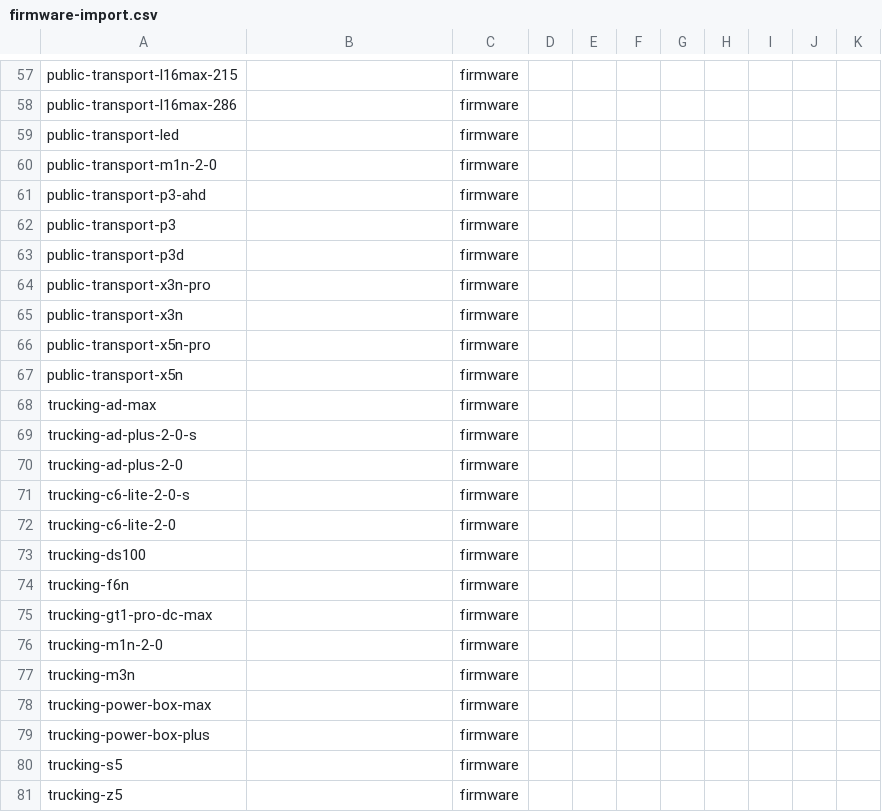
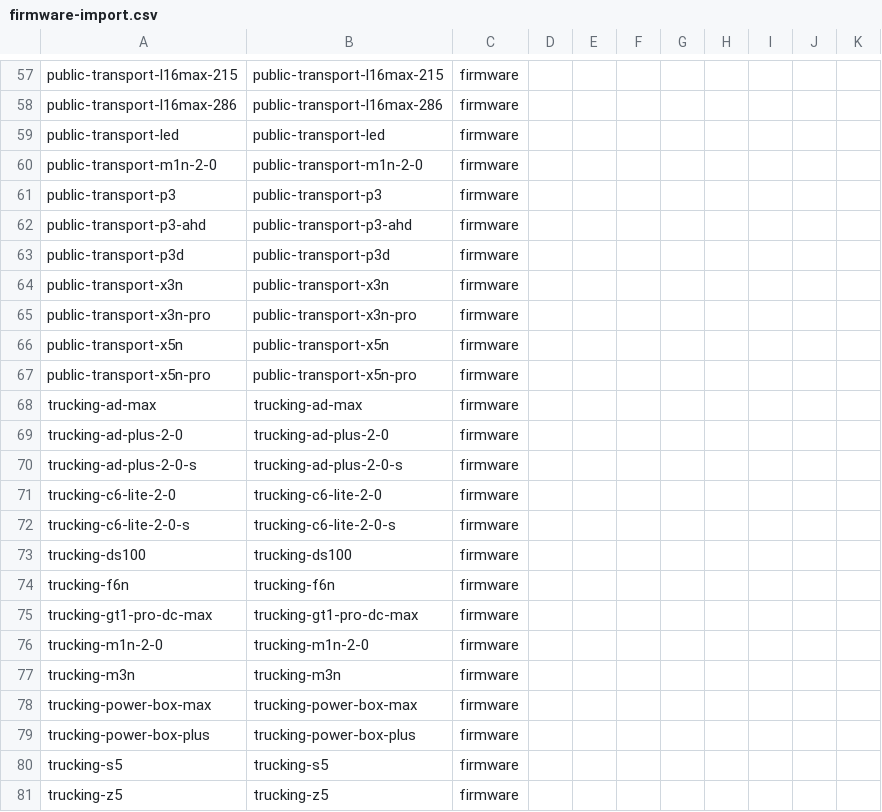
Before and after one commit to leah-kong/Streamax-Knowledge-Base, a CSV file: scripts/firmware-import.csv, drawn as a sheet; only a part is shown, gaps mark what is left out; removed rows and columns are numbered as before the commit, all else as after; the diff covers the shown part only; the diff names each change by its address in the sheet, - before the commit and + after, or states it on an @@ line.

Commit message:
docs(scripts): expand doc import templates to all doc types + add import guide
- manuals-import.csv: 4 rows/product (datasheet/user-guide/wiring-diagram/
  certification); products col = slug so import_docs.py links correctly
- firmware-import.csv: products col = slug; rows reordered to match
  docs-to-fill.md category order
- docs-to-fill.md: append self-contained "how to import" section covering
  route A (CSV via import_docs.py) and route B (Google Drive via
  drive_to_repo.py), with --dry-run preview and auto-skip notes

```diff
--- a/scripts/firmware-import.csv
+++ b/scripts/firmware-import.csv
-B57: (empty)
+B57: public-transport-l16max-215
-B58: (empty)
+B58: public-transport-l16max-286
-B59: (empty)
+B59: public-transport-led
-B60: (empty)
+B60: public-transport-m1n-2-0
-row 61: public-transport-p3-ahd |  | firmware
-B61: (empty)
+B61: public-transport-p3
+row 62: public-transport-p3-ahd | public-transport-p3-ahd | firmware
-B63: (empty)
+B63: public-transport-p3d
-row 64: public-transport-x3n-pro |  | firmware
-B64: (empty)
+B64: public-transport-x3n
-A65: public-transport-x5n-pro
+A65: public-transport-x3n-pro
-B65: (empty)
+B65: public-transport-x3n-pro
-B66: (empty)
+B66: public-transport-x5n
+row 67: public-transport-x5n-pro | public-transport-x5n-pro | firmware
-B68: (empty)
+B68: trucking-ad-max
-row 69: trucking-ad-plus-2-0-s |  | firmware
-B69: (empty)
+B69: trucking-ad-plus-2-0
-row 71: trucking-c6-lite-2-0-s |  | firmware
+row 70: trucking-ad-plus-2-0-s | trucking-ad-plus-2-0-s | firmware
-B71: (empty)
+B71: trucking-c6-lite-2-0
+row 72: trucking-c6-lite-2-0-s | trucking-c6-lite-2-0-s | firmware
-B73: (empty)
+B73: trucking-ds100
-B74: (empty)
+B74: trucking-f6n
-B75: (empty)
+B75: trucking-gt1-pro-dc-max
-B76: (empty)
+B76: trucking-m1n-2-0
-B77: (empty)
+B77: trucking-m3n
-B78: (empty)
+B78: trucking-power-box-max
-B79: (empty)
+B79: trucking-power-box-plus
-B80: (empty)
+B80: trucking-s5
-B81: (empty)
+B81: trucking-z5
```
Also changed, not shown: 2 added rows, 2 removed rows and 53 edited cells elsewhere in this file, 2 other files.
